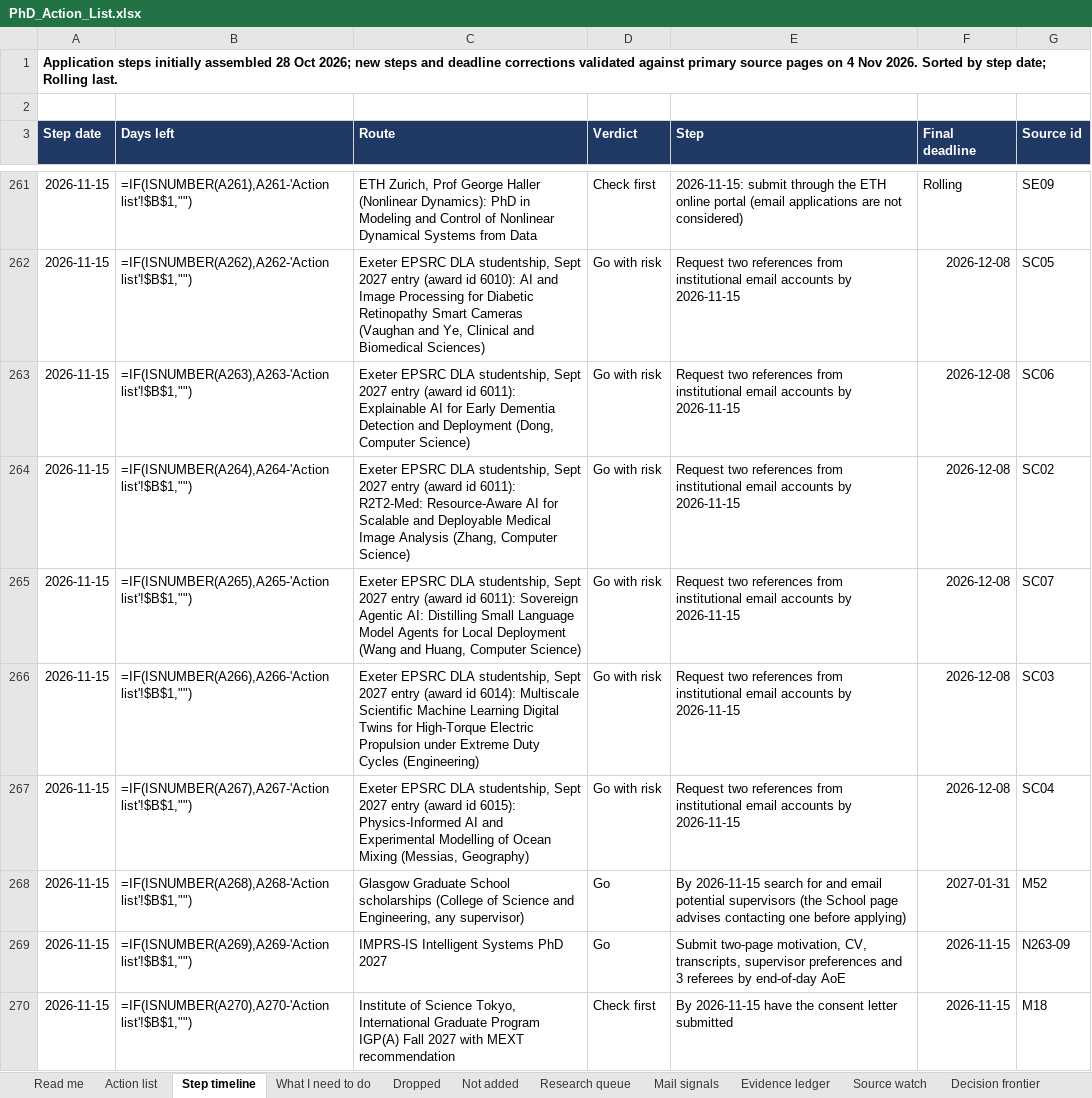
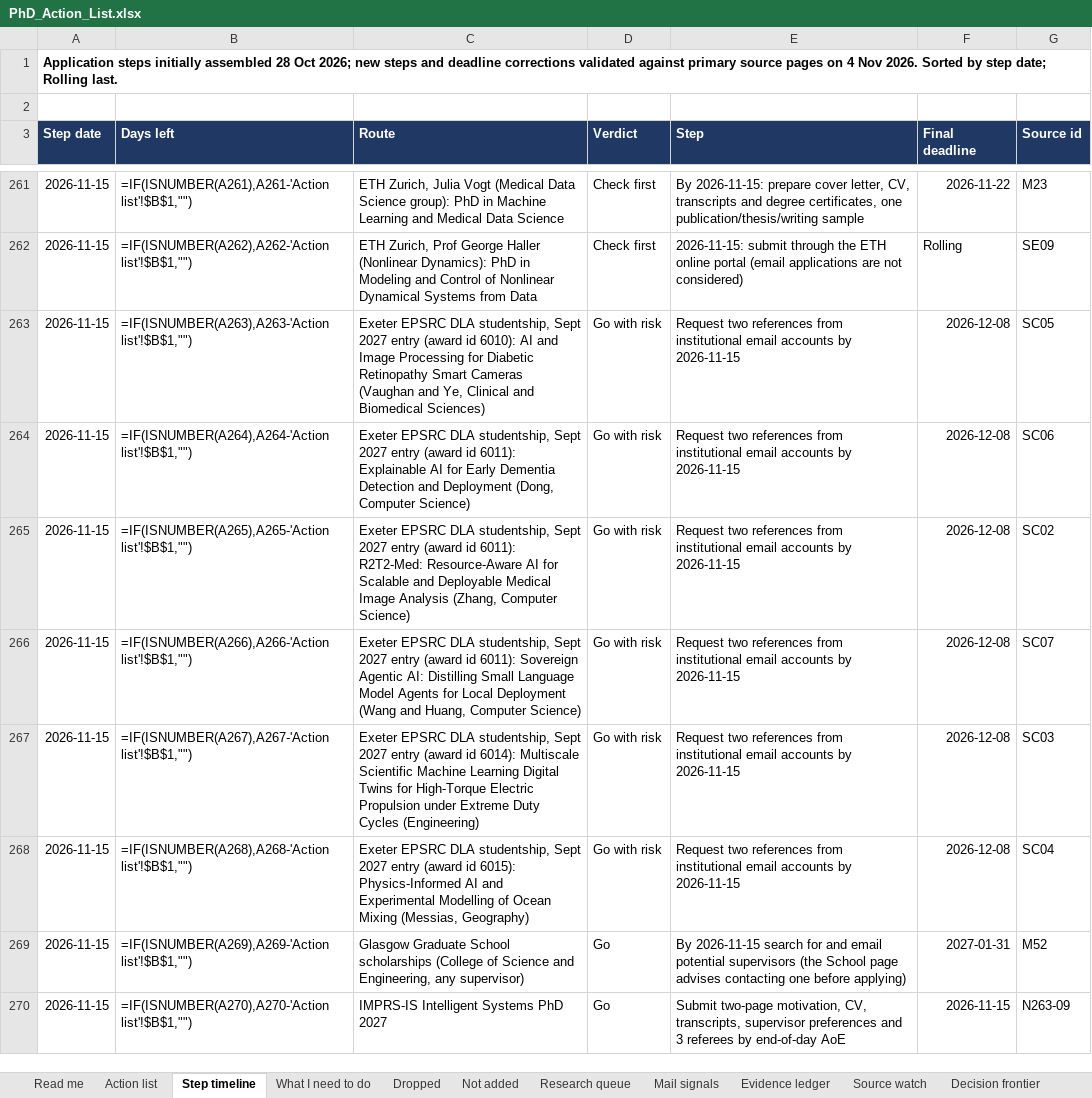
Before and after one commit to Armanasq/phd_tracker, an Excel workbook: PhD_Action_List.xlsx, sheet Step timeline, drawn as a sheet; only a part is shown, gaps mark what is left out; values as stored, in another font and other column widths than the file's, no borders; formulas without a stored value are shown as written; conditional formats not drawn; the diff covers the shown part only; the diff names each change by its address in the sheet, - before the commit and + after, or states it on an @@ line.

```diff
--- a/PhD_Action_List.xlsx (sheet Step timeline)
+++ b/PhD_Action_List.xlsx (sheet Step timeline)
-C261 (Route): ETH Zurich, Prof George Haller (Nonlinear Dynamics): PhD in Modeling and Control of Nonlinear Dynamical Systems from Data
+C261 (Route): ETH Zurich, Julia Vogt (Medical Data Science group): PhD in Machine Learning and Medical Data Science
-E261 (Step): 2026-11-15: submit through the ETH online portal (email applications are not considered)
+E261 (Step): By 2026-11-15: prepare cover letter, CV, transcripts and degree certificates, one publication/thesis/writing sample
-F261 (Final deadline): Rolling
+F261 (Final deadline): 2026-11-22
-G261 (Source id): SE09
+G261 (Source id): M23
-C262 (Route): Exeter EPSRC DLA studentship, Sept 2027 entry (award id 6010): AI and Image Processing for Diabetic Retinopathy Smart Cameras (Vaughan and Ye, Clinical and Biomedical Sciences)
+C262 (Route): ETH Zurich, Prof George Haller (Nonlinear Dynamics): PhD in Modeling and Control of Nonlinear Dynamical Systems from Data
-D262 (Verdict): Go with risk
+D262 (Verdict): Check first
-E262 (Step): Request two references from institutional email accounts by 2026-11-15
+E262 (Step): 2026-11-15: submit through the ETH online portal (email applications are not considered)
-F262 (Final deadline): 2026-12-08
+F262 (Final deadline): Rolling
-G262 (Source id): SC05
+G262 (Source id): SE09
-C263 (Route): …(award id 6011): Explainable AI for Early Dementia Detection and Deployment (Dong, Computer Science)
+C263 (Route): …(award id 6010): AI and Image Processing for Diabetic Retinopathy Smart Cameras (Vaughan and Ye, Clinical and Biomedical Sciences)
-G263 (Source id): SC06
+G263 (Source id): SC05
-C264 (Route): …id 6011): R2T2-Med: Resource-Aware AI for Scalable and Deployable Medical Image Analysis (Zhang, Computer Science)
+C264 (Route): …id 6011): Explainable AI for Early Dementia Detection and Deployment (Dong, Computer Science)
-G264 (Source id): SC02
+G264 (Source id): SC06
-C265 (Route): …id 6011): Sovereign Agentic AI: Distilling Small Language Model Agents for Local Deployment (Wang and Huang, Computer Science)
+C265 (Route): …id 6011): R2T2-Med: Resource-Aware AI for Scalable and Deployable Medical Image Analysis (Zhang, Computer Science)
-G265 (Source id): SC07
+G265 (Source id): SC02
-C266 (Route): …(award id 6014): Multiscale Scientific Machine Learning Digital Twins for High-Torque Electric Propulsion under Extreme Duty Cycles (Engineering)
+C266 (Route): …(award id 6011): Sovereign Agentic AI: Distilling Small Language Model Agents for Local Deployment (Wang and Huang, Computer Science)
-G266 (Source id): SC03
+G266 (Source id): SC07
-C267 (Route): …(award id 6015): Physics-Informed AI and Experimental Modelling of Ocean Mixing (Messias, Geography)
+C267 (Route): …(award id 6014): Multiscale Scientific Machine Learning Digital Twins for High-Torque Electric Propulsion under Extreme Duty Cycles (Engineering)
-G267 (Source id): SC04
+G267 (Source id): SC03
-C268 (Route): Glasgow Graduate School scholarships (College of Science and Engineering, any supervisor)
+C268 (Route): Exeter EPSRC DLA studentship, Sept 2027 entry (award id 6015): Physics-Informed AI and Experimental Modelling of Ocean Mixing (Messias, Geography)
-D268 (Verdict): Go
+D268 (Verdict): Go with risk
-E268 (Step): By 2026-11-15 search for and email potential supervisors (the School page advises contacting one before applying)
+E268 (Step): Request two references from institutional email accounts by 2026-11-15
-F268 (Final deadline): 2027-01-31
+F268 (Final deadline): 2026-12-08
-G268 (Source id): M52
+G268 (Source id): SC04
-C269 (Route): IMPRS-IS Intelligent Systems PhD 2027
+C269 (Route): Glasgow Graduate School scholarships (College of Science and Engineering, any supervisor)
-E269 (Step): Submit two-page motivation, CV, transcripts, supervisor preferences and 3 referees by end-of-day AoE
+E269 (Step): By 2026-11-15 search for and email potential supervisors (the School page advises contacting one before applying)
-F269 (Final deadline): 2026-11-15
+F269 (Final deadline): 2027-01-31
-G269 (Source id): N263-09
+G269 (Source id): M52
-C270 (Route): Institute of Science Tokyo, International Graduate Program IGP(A) Fall 2027 with MEXT recommendation
+C270 (Route): IMPRS-IS Intelligent Systems PhD 2027
-D270 (Verdict): Check first
+D270 (Verdict): Go
-E270 (Step): By 2026-11-15 have the consent letter submitted
+E270 (Step): Submit two-page motivation, CV, transcripts, supervisor preferences and 3 referees by end-of-day AoE
-G270 (Source id): M18
+G270 (Source id): N263-09
```
Also changed, not shown: 1 added row and 1050 edited cells elsewhere in this sheet, sheet Task ledger, sheet Action list, sheet Execution board, sheet Evidence ledger, sheet Decision frontier, sheet Research queue, 1 more sheet, 33 other files.
